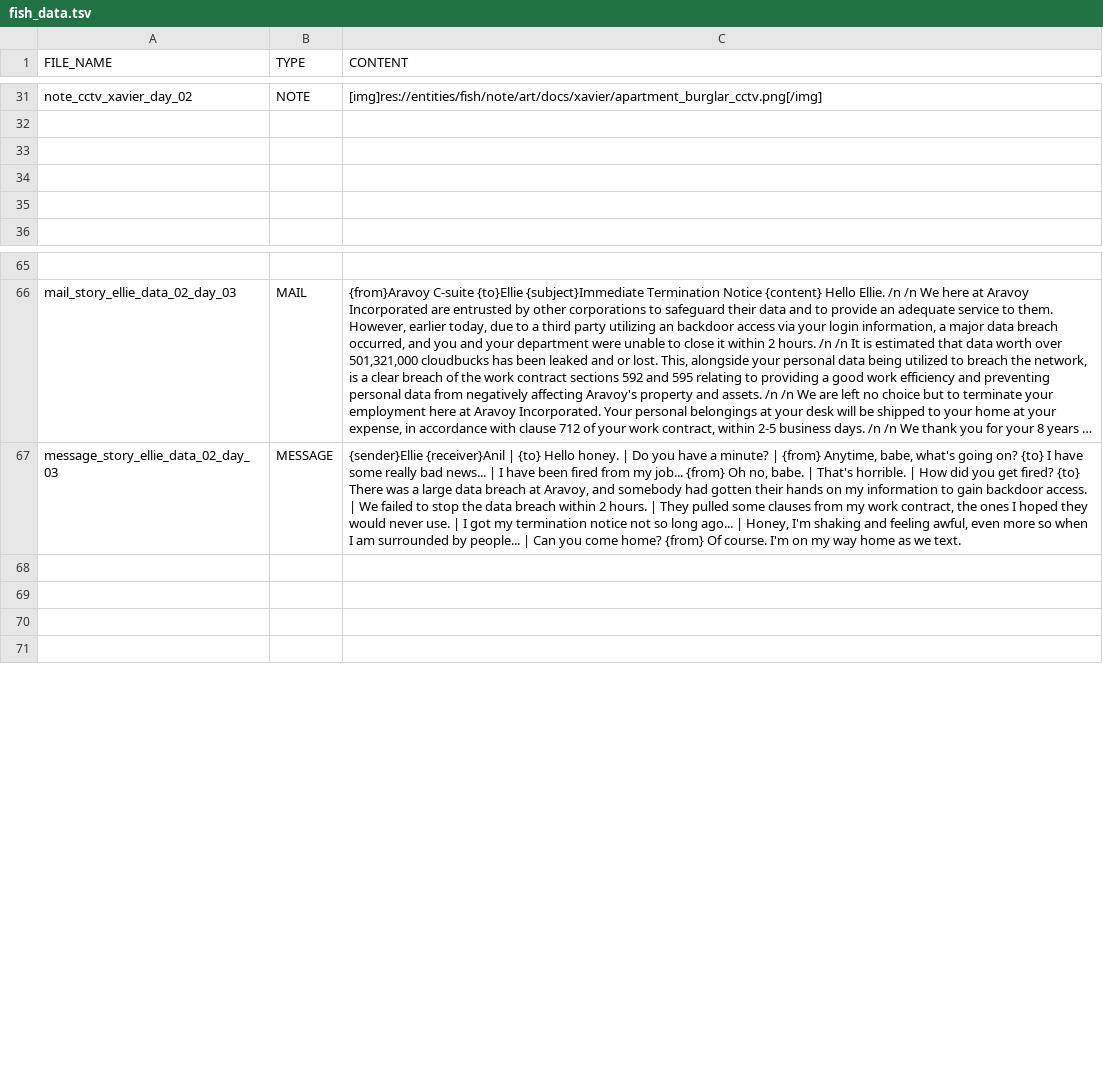
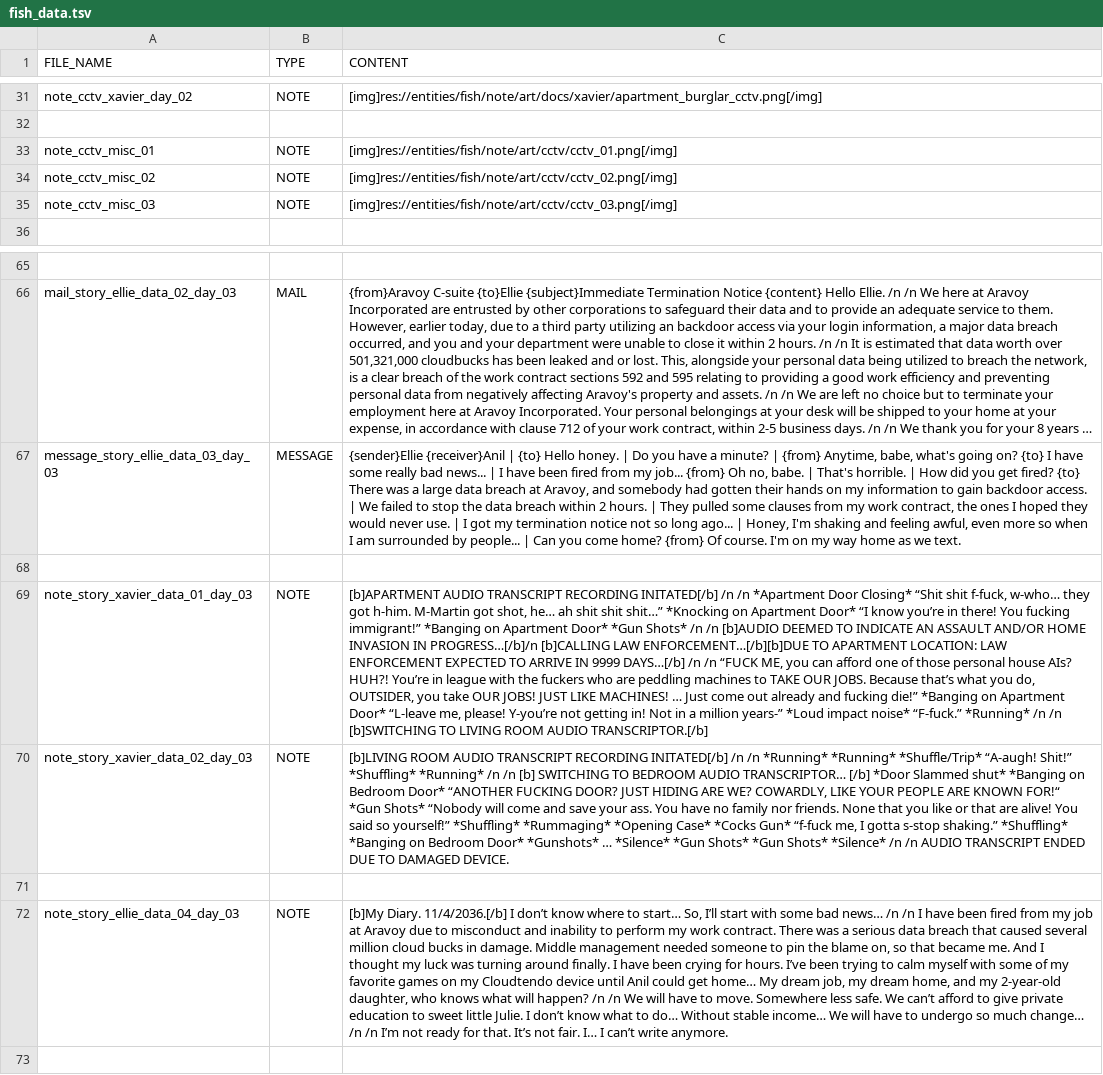
Before and after one commit to Treikeh/cl0ud_project, a TSV file: common/data/fish_data.tsv, drawn as a sheet; only a part is shown, gaps mark what is left out; long unchanged cells end in …; addresses are those after the commit; the diff names each change by its address in the sheet, - before the commit and + after, or states it on an @@ line.

Commit message:
Add story items/notes and update loot & items
Add multiple new story assets (Ellie, Xavier, Gideon): message, mail and note .tres data files and corresponding item .tres entries; add CCTV note art PNGs. Update common/data/fish_data.tsv and common/data/items.tsv to register the new items, adjust item values/rarities, and add new entries for the CCTV notes. Update common/data/items/_fish_loot_table.ini to include the new items and modify loot weights for JUNK/MESSAGE/MAIL/NOTE pools. Remove obsolete Windows FMOD editor DLL. Also include small scene changes (profile and main level). These changes add narrative content and rebalance item spawn/loot tables accordingly.

```diff
--- a/common/data/fish_data.tsv
+++ b/common/data/fish_data.tsv
-row 33: (empty)
+row 33: note_cctv_misc_01 | NOTE | [img]res://entities/fish/note/art/cctv/cctv_01.png[/img]
-row 34: (empty)
+row 34: note_cctv_misc_02 | NOTE | [img]res://entities/fish/note/art/cctv/cctv_02.png[/img]
-row 35: (empty)
+row 35: note_cctv_misc_03 | NOTE | [img]res://entities/fish/note/art/cctv/cctv_03.png[/img]
-A67 (FILE_NAME): message_story_ellie_data_02_day_03
+A67 (FILE_NAME): message_story_ellie_data_03_day_03
+row 69: note_story_xavier_data_01_day_03 | NOTE | [b]APARTMENT AUDIO TRANSCRIPT RECORDING INITATED[/b] /n /n *Apartment Door Closing* “Shit shit f-fuck, w-who… they got h-him. M-Martin got shot, he… ah shit shit shit…” *Knocking on Apartment Door* “I know you’re in there! You fucking immigrant!” *Banging on Apartment Door* *Gun Shots* /n /n [b]AUDIO DEEMED TO INDICATE AN ASSAULT AND/OR HOME INVASION IN PROGRESS…[/b]/n [b]CALLING LAW ENFORCEMENT…[/b][b]DUE TO APARTMENT LOCATION: LAW ENFORCEMENT EXPECTED TO ARRIVE IN 9999 DAYS…[/b] /n /n “FUCK ME, you can afford one of those personal house AIs? HUH?! You’re in league with the fuckers who are peddling machines to TAKE OUR JOBS. Because that’s what you do, OUTSIDER, you take OUR JOBS! JUST LIKE MACHINES! … Just come out already and fucking die!” *Banging on Apartment Door* “L-leave me, please! Y-you’re not getting in! Not in a million years-” *Loud impact noise* “F-fuck.” *Running* /n /n [b]SWITCHING TO LIVING ROOM AUDIO TRANSCRIPTOR.[/b]
+row 70: note_story_xavier_data_02_day_03 | NOTE | [b]LIVING ROOM AUDIO TRANSCRIPT RECORDING INITATED[/b] /n /n *Running* *Running* *Shuffle/Trip* “A-augh! Shit!” *Shuffling* *Running* /n /n [b] SWITCHING TO BEDROOM AUDIO TRANSCRIPTOR… [/b] *Door Slammed shut* *Banging on Bedroom Door* “ANOTHER FUCKING DOOR? JUST HIDING ARE WE? COWARDLY, LIKE YOUR PEOPLE ARE KNOWN FOR!“ *Gun Shots* “Nobody will come and save your ass. You have no family nor friends. None that you like or that are alive! You said so yourself!” *Shuffling* *Rummaging* *Opening Case* *Cocks Gun* “f-fuck me, I gotta s-stop shaking.” *Shuffling* *Banging on Bedroom Door* *Gunshots* … *Silence* *Gun Shots* *Gun Shots* *Silence* /n /n AUDIO TRANSCRIPT ENDED DUE TO DAMAGED DEVICE.
-row 72: (empty)
+row 72: note_story_ellie_data_04_day_03 | NOTE | [b]My Diary. 11/4/2036.[/b] I don’t know where to start… So, I’ll start with some bad news… /n /n I have been fired from my job at Aravoy due to misconduct and inability to perform my work contract. There was a serious data breach that caused several million cloud bucks in damage. Middle management needed someone to pin the blame on, so that became me. And I thought my luck was turning around finally. I have been crying for hours. I’ve been trying to calm myself with some of my favorite games on my Cloudtendo device until Anil could get home… My dream job, my dream home, and my 2-year-old daughter, who knows what will happen? /n /n We will have to move. Somewhere less safe. We can’t afford to give private education to sweet little Julie. I don’t know what to do… Without stable income… We will have to undergo so much change… /n /n I’m not ready for that. It’s not fair. I… I can’t write anymore.
```
Also changed, not shown: common/data/items.tsv, 37 other files.
